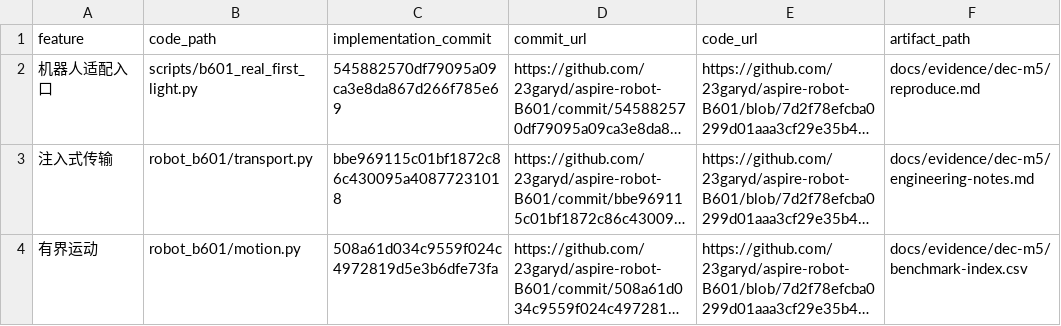
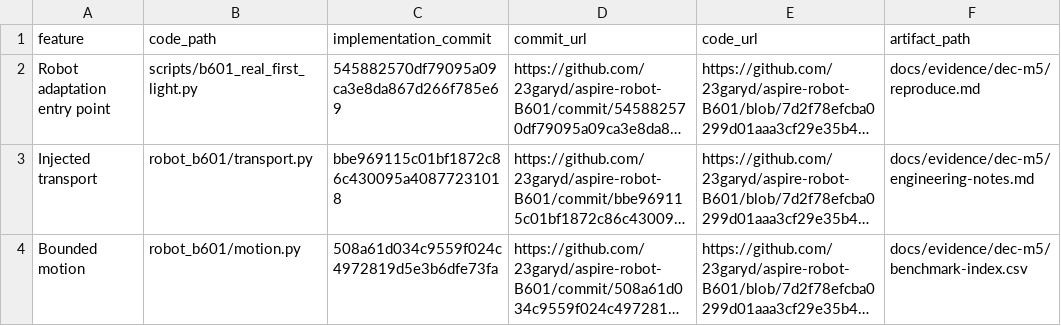
Before and after one commit to 23garyd/aspire-robot-B601, a CSV file: docs/evidence/dec-m5/implementation-commits.csv, drawn as a sheet; long unchanged cells end in …; the diff names each change by its address in the sheet, - before the commit and + after, or states it on an @@ line.

Commit message:
docs: translate remaining evidence descriptions and add documentation index

```diff
--- a/docs/evidence/dec-m5/implementation-commits.csv
+++ b/docs/evidence/dec-m5/implementation-commits.csv
-A2 (feature): 机器人适配入口
+A2 (feature): Robot adaptation entry point
-A3 (feature): 注入式传输
+A3 (feature): Injected transport
-A4 (feature): 有界运动
+A4 (feature): Bounded motion
```
Also changed, not shown: docs/evidence/dec-m5/archive-manifest.csv, docs/evidence/nov-m4/implementation-commits.csv, 17 other files.
